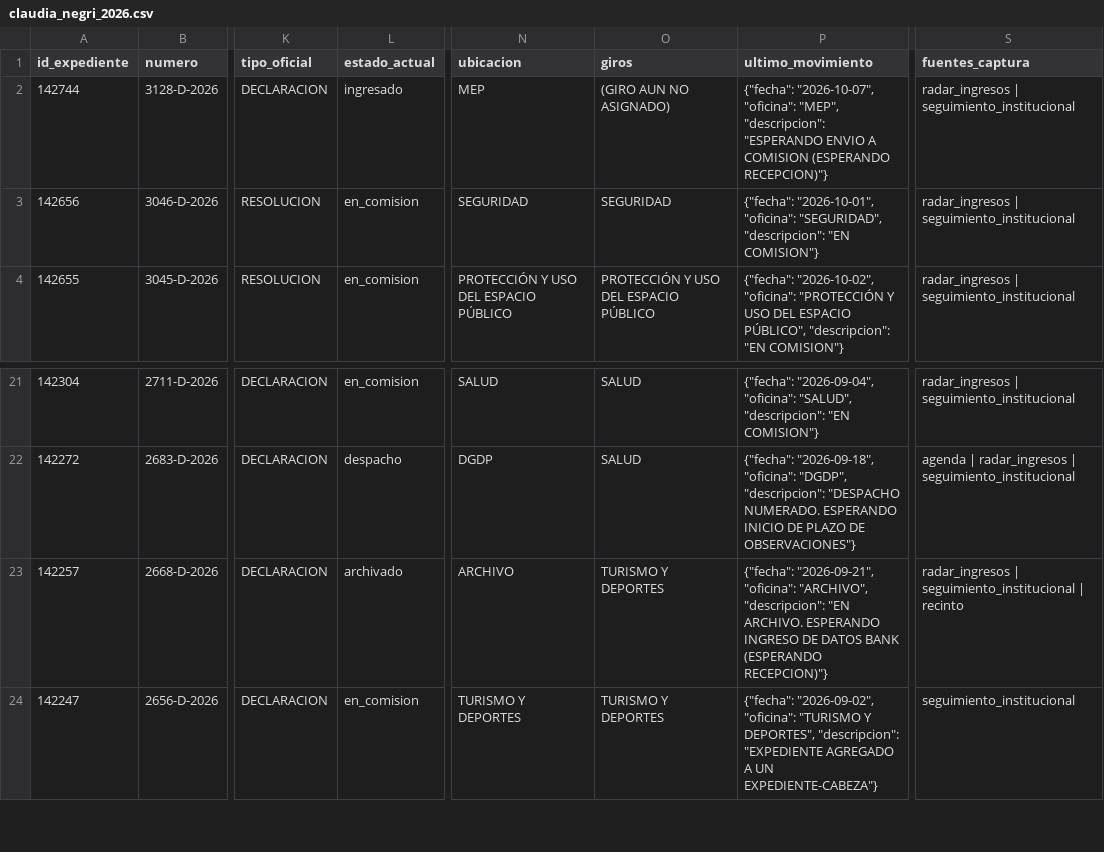
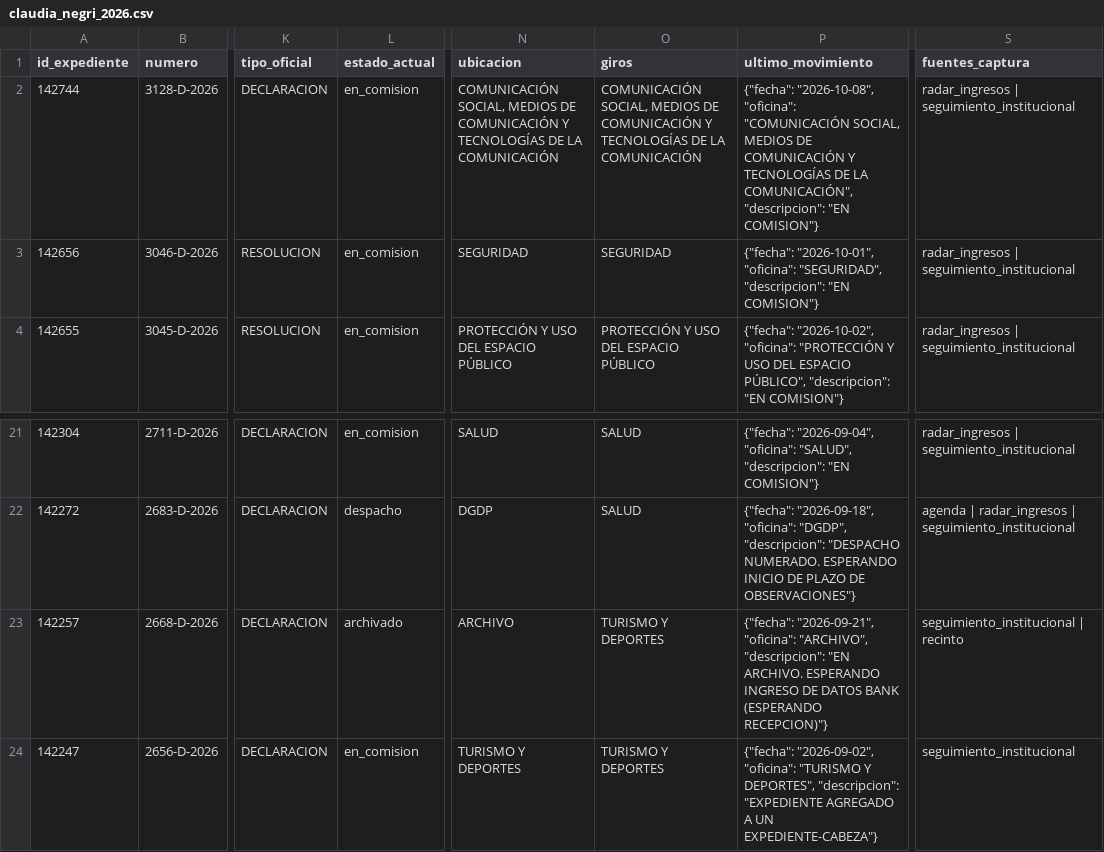
Before and after one commit to cepoes100b/CEPOES, a CSV file: auditorias/claudia_negri_2026.csv, drawn as a sheet; only a part is shown, gaps mark what is left out; the diff names each change by its address in the sheet, - before the commit and + after, or states it on an @@ line.

```diff
--- a/auditorias/claudia_negri_2026.csv
+++ b/auditorias/claudia_negri_2026.csv
-L2 (estado_actual): ingresado
+L2 (estado_actual): en_comision
-N2 (ubicacion): MEP
+N2 (ubicacion): COMUNICACIÓN SOCIAL, MEDIOS DE COMUNICACIÓN Y TECNOLOGÍAS DE LA COMUNICACIÓN
-O2 (giros): (GIRO AUN NO ASIGNADO)
+O2 (giros): COMUNICACIÓN SOCIAL, MEDIOS DE COMUNICACIÓN Y TECNOLOGÍAS DE LA COMUNICACIÓN
-P2 (ultimo_movimiento): {"fecha": "2026-10-07", "oficina": "MEP", "descripcion": "ESPERANDO ENVIO A COMISION (ESPERANDO RECEPCION)"}
+P2 (ultimo_movimiento): {"fecha": "2026-10-08", "oficina": "COMUNICACIÓN SOCIAL, MEDIOS DE COMUNICACIÓN Y TECNOLOGÍAS DE LA COMUNICACIÓN", "descripcion": "EN COMISION"}
-S23 (fuentes_captura): radar_ingresos | seguimiento_institucional | recinto
+S23 (fuentes_captura): seguimiento_institucional | recinto
```
Also changed, not shown: 5 other files.
